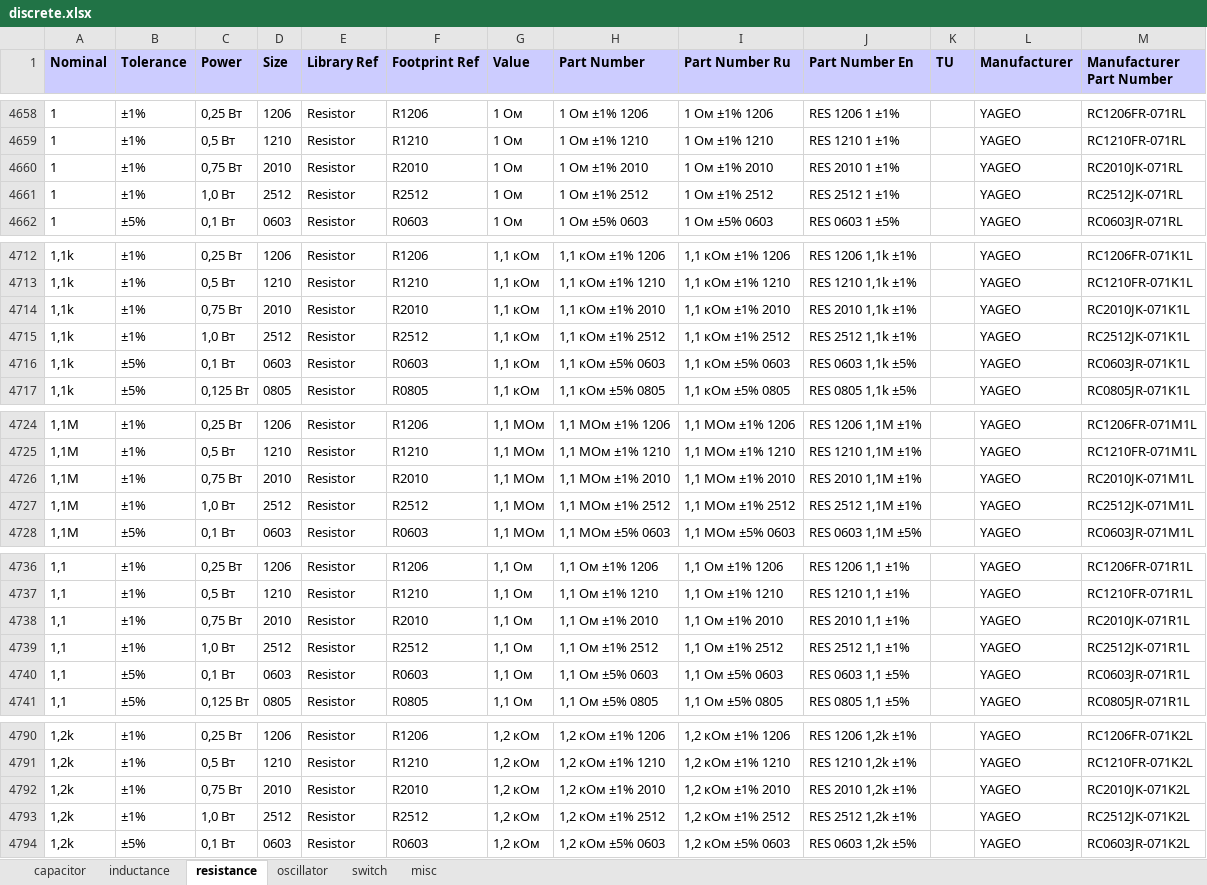
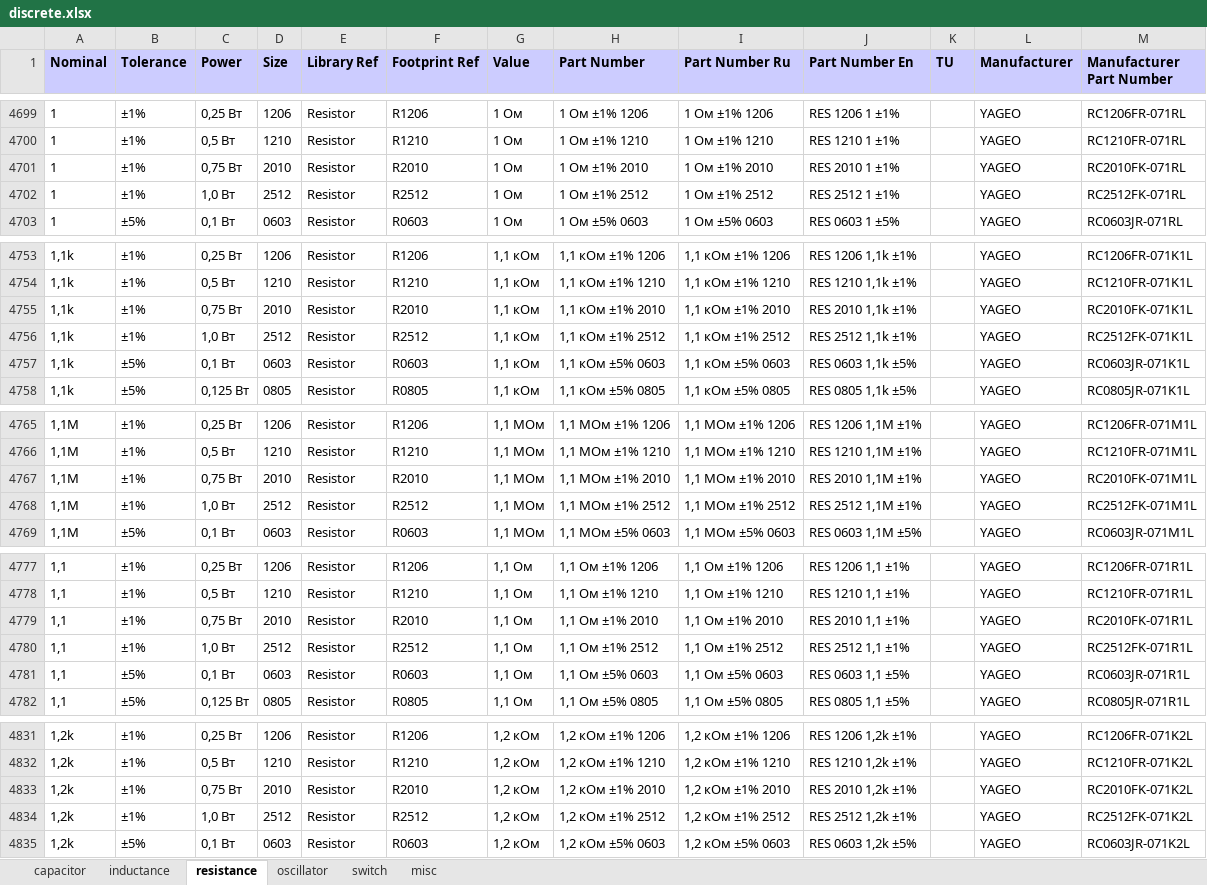
Before and after one commit to garou-g/elem_altium_db2, an Excel workbook: library/discrete.xlsx, sheet resistance, drawn as a sheet; only a part is shown, gaps mark what is left out; values as stored, in another font and other column widths than the file's, no borders; addresses are those after the commit; the diff covers the shown part only; the diff names each change by its address in the sheet, - before the commit and + after, or states it on an @@ line.

```diff
--- a/library/discrete.xlsx (sheet resistance)
+++ b/library/discrete.xlsx (sheet resistance)
-M4701 (Manufacturer Part Number): RC2010JK-071RL
+M4701 (Manufacturer Part Number): RC2010FK-071RL
-M4702 (Manufacturer Part Number): RC2512JK-071RL
+M4702 (Manufacturer Part Number): RC2512FK-071RL
-M4755 (Manufacturer Part Number): RC2010JK-071K1L
+M4755 (Manufacturer Part Number): RC2010FK-071K1L
-M4756 (Manufacturer Part Number): RC2512JK-071K1L
+M4756 (Manufacturer Part Number): RC2512FK-071K1L
-M4767 (Manufacturer Part Number): RC2010JK-071M1L
+M4767 (Manufacturer Part Number): RC2010FK-071M1L
-M4768 (Manufacturer Part Number): RC2512JK-071M1L
+M4768 (Manufacturer Part Number): RC2512FK-071M1L
-M4779 (Manufacturer Part Number): RC2010JK-071R1L
+M4779 (Manufacturer Part Number): RC2010FK-071R1L
-M4780 (Manufacturer Part Number): RC2512JK-071R1L
+M4780 (Manufacturer Part Number): RC2512FK-071R1L
-M4833 (Manufacturer Part Number): RC2010JK-071K2L
+M4833 (Manufacturer Part Number): RC2010FK-071K2L
-M4834 (Manufacturer Part Number): RC2512JK-071K2L
+M4834 (Manufacturer Part Number): RC2512FK-071K2L
```
Also changed, not shown: 41 added rows and 332 edited cells elsewhere in this sheet, sheet capacitor, formulas that keep their value.
